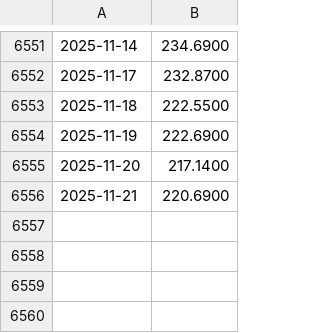
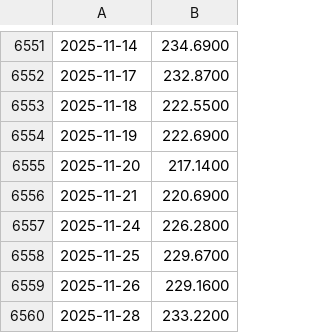
Before and after one commit to chelseaharding/data_3500_in_class_code_FA_2025, a CSV file: stock_market_trading/AMZN.csv, drawn as a sheet; only a part is shown, gaps mark what is left out; the diff names each change by its address in the sheet, - before the commit and + after, or states it on an @@ line.

```diff
--- a/stock_market_trading/AMZN.csv
+++ b/stock_market_trading/AMZN.csv
+row 6557: 2025-11-24 | 226.2800
+row 6558: 2025-11-25 | 229.6700
+row 6559: 2025-11-26 | 229.1600
+row 6560: 2025-11-28 | 233.2200
```
Also changed, not shown: stock_market_trading/AAPL.csv, stock_market_trading/COST.csv, 9 other files.
